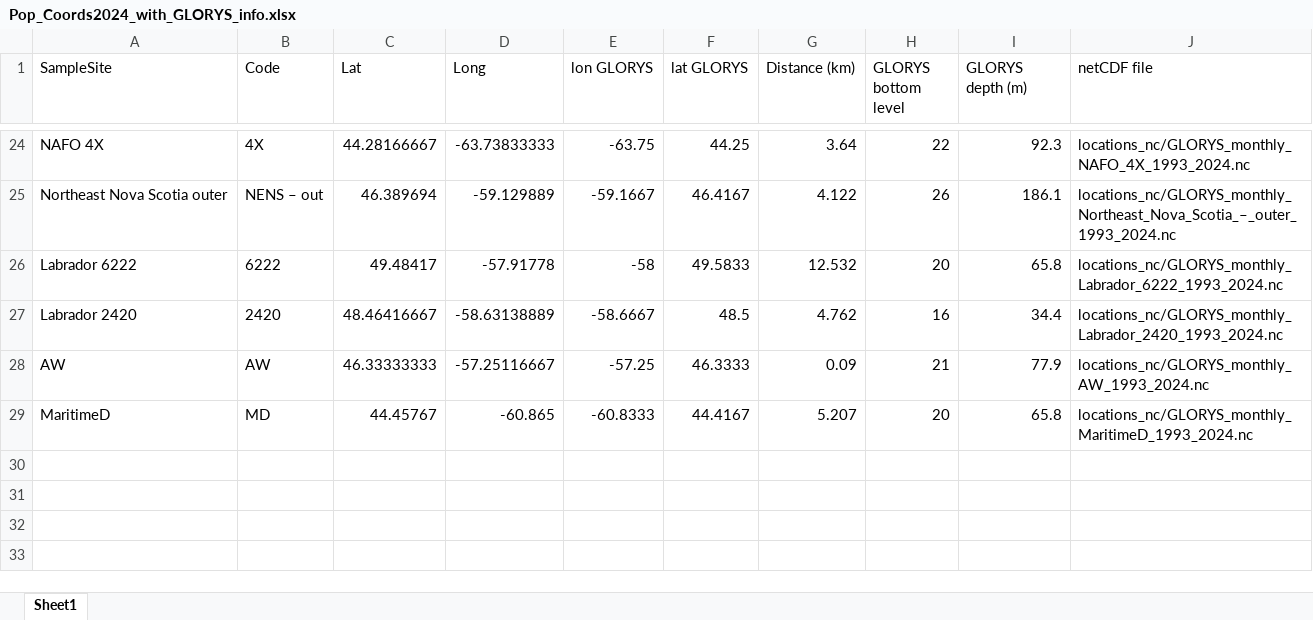
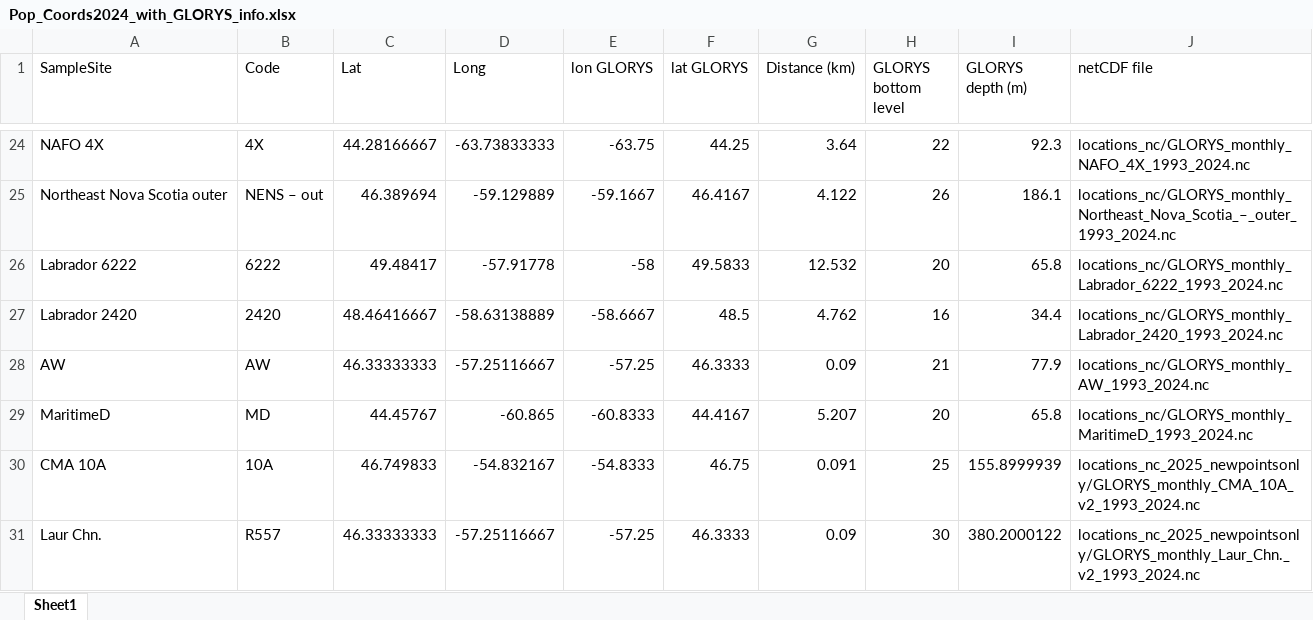
Before and after one commit to NickJeff13/SnowCrabGenomics, an Excel workbook: data/DTO extractions/Pop_Coords2024_with_GLORYS_info.xlsx, sheet Sheet1, drawn as a sheet; only a part is shown, gaps mark what is left out; values as stored, in another font and other column widths than the file's, no borders; the diff names each change by its address in the sheet, - before the commit and + after, or states it on an @@ line.

Commit message:
new DTO extractions added

```diff
--- a/data/DTO extractions/Pop_Coords2024_with_GLORYS_info.xlsx (sheet Sheet1)
+++ b/data/DTO extractions/Pop_Coords2024_with_GLORYS_info.xlsx (sheet Sheet1)
+row 30: CMA 10A | 10A | 46.749833 | -54.832167 | -54.8333 | 46.75 | 0.091 | 25 | 155.8999939 | locations_nc_2025_newpointsonly/GLORYS_monthly_CMA_10A_v2_1993_2024.nc
+row 31: Laur Chn. | R557 | 46.33333333 | -57.25116667 | -57.25 | 46.3333 | 0.09 | 30 | 380.2000122 | locations_nc_2025_newpointsonly/GLORYS_monthly_Laur_Chn._v2_1993_2024.nc
```
Also changed, not shown: 5 other files.
